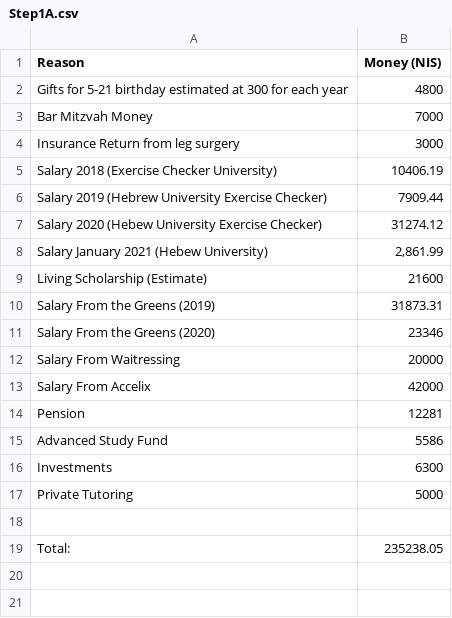
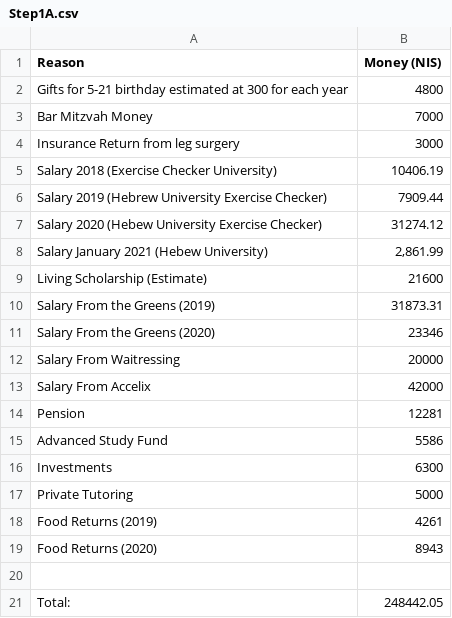
Before and after one commit to ItamarShmelo/YourMoneyOrYourLife, a CSV file: Step1/Step1A.csv, drawn as a sheet.

Commit message:
added the food returns which i forgot

```diff
--- a/Step1/Step1A.csv
+++ b/Step1/Step1A.csv
@@ -17,3 +17,5 @@ Investments,6300
 Private Tutoring,5000
+Food Returns (2019),4261
+Food Returns (2020),8943
 ,
-Total:,235238.05
+Total:,248442.05
```
